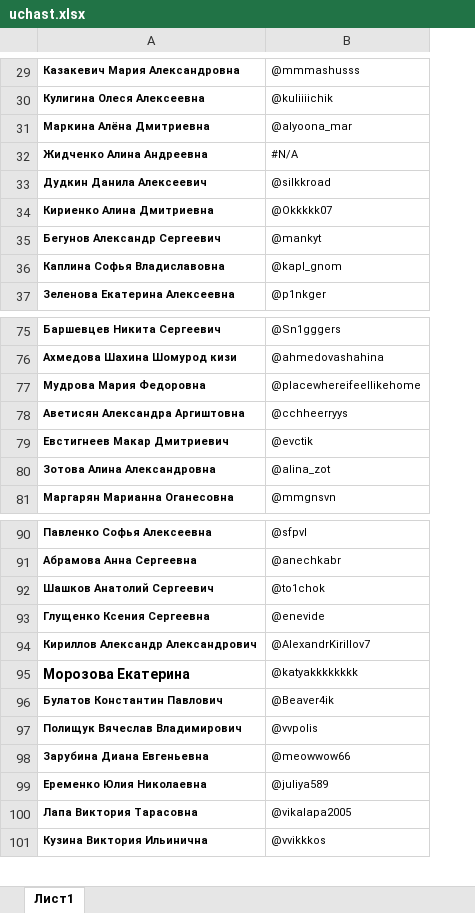
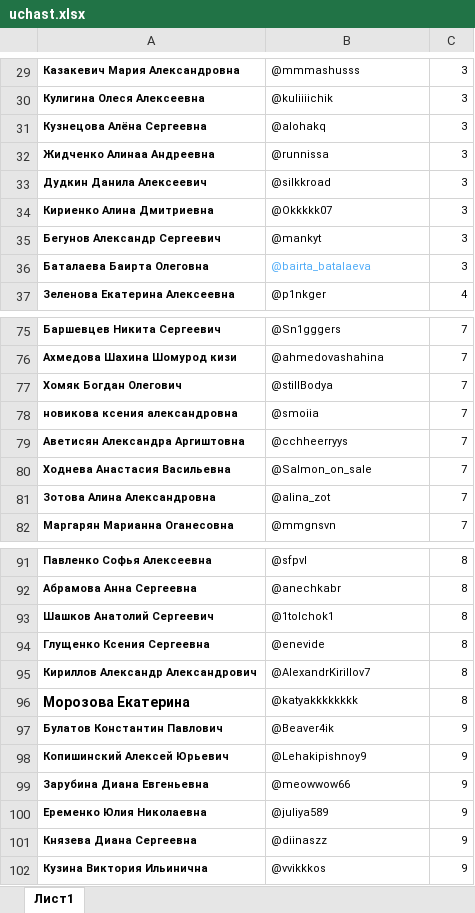
Before and after one commit to AnatolyKozmin/Shend, an Excel workbook: uchast.xlsx, sheet Лист1, drawn as a sheet; only a part is shown, gaps mark what is left out; values as stored, in another font and other column widths than the file's, no borders; removed rows and columns are numbered as before the commit, all else as after; the diff covers the shown part only; the diff names each change by its address in the sheet, - before the commit and + after, or states it on an @@ line.

Commit message:
Update excel

```diff
--- a/uchast.xlsx (sheet Лист1)
+++ b/uchast.xlsx (sheet Лист1)
+column C, rows 29-30: 3 | 3; rows 33-35: all 3; row 37: 4; rows 75-76: 7 | 7; row 79: 7; rows 81-82: 7 | 7; rows 91-97: 8 | 8 | 8 | 8 | 8 | 8 | 9; rows 99-100: 9 | 9; row 102: 9
@@ row 31 moved to row 18: Маркина Алёна Дмитриевна @@
-row 32: Жидченко Алина Андреевна | #N/A
@@ row 18 moved to row 31: Кузнецова Алёна Сергеевна @@
+row 32: Жидченко Алинаа Андреевна | @runnissa | 3
-row 36: Каплина Софья Владиславовна | @kapl_gnom
+row 36: Баталаева Баирта Олеговна | @bairta_batalaeva | 3
@@ row 77 moved to row 16: Мудрова Мария Федоровна @@
+row 77: Хомяк Богдан Олегович | @stillBodya | 7
+row 78: новикова ксения александровна | @smoiia | 7
-row 79: Евстигнеев Макар Дмитриевич | @evctik
+row 80: Ходнева Анастасия Васильевна | @Salmon_on_sale | 7
-B93: @to1chok
+B93: @1tolchok1
-row 97: Полищук Вячеслав Владимирович | @vvpolis
+row 98: Копишинский Алексей Юрьевич | @Lehakipishnoy9 | 9
-row 100: Лапа Виктория Тарасовна | @vikalapa2005
+row 101: Князева Диана Сергеевна | @diinaszz | 9
```
Also changed, not shown: 4 added rows, 5 removed rows, 2 moved rows and 1 edited cell elsewhere in this sheet.
